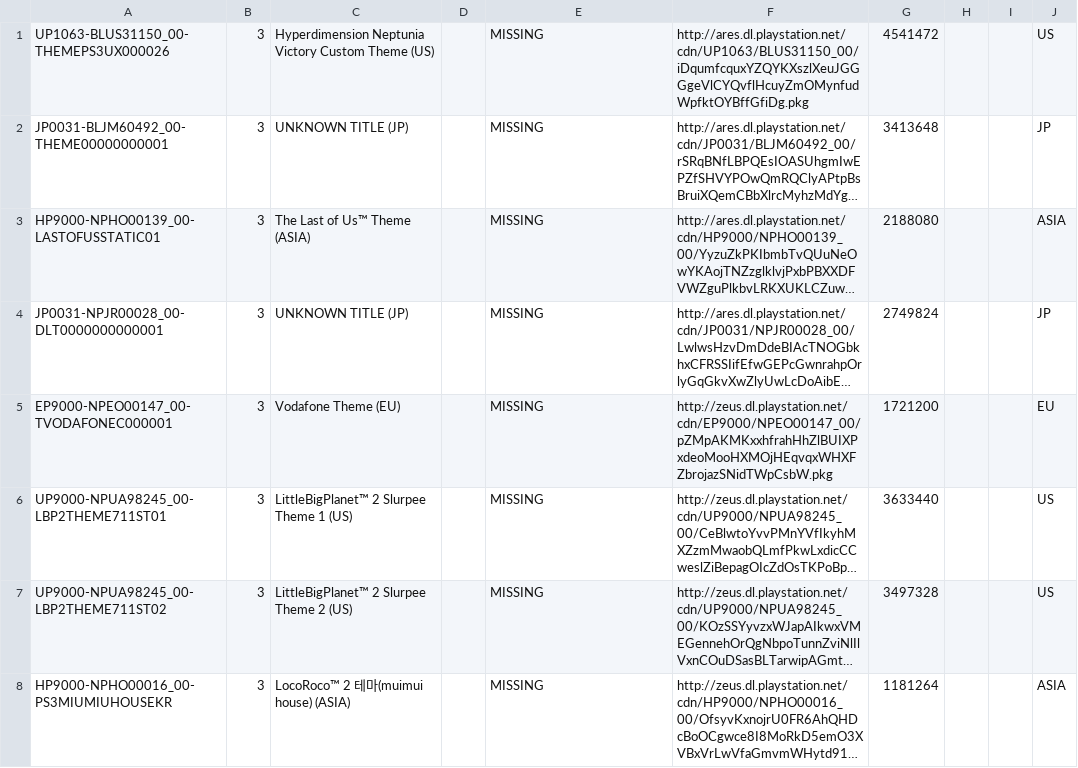
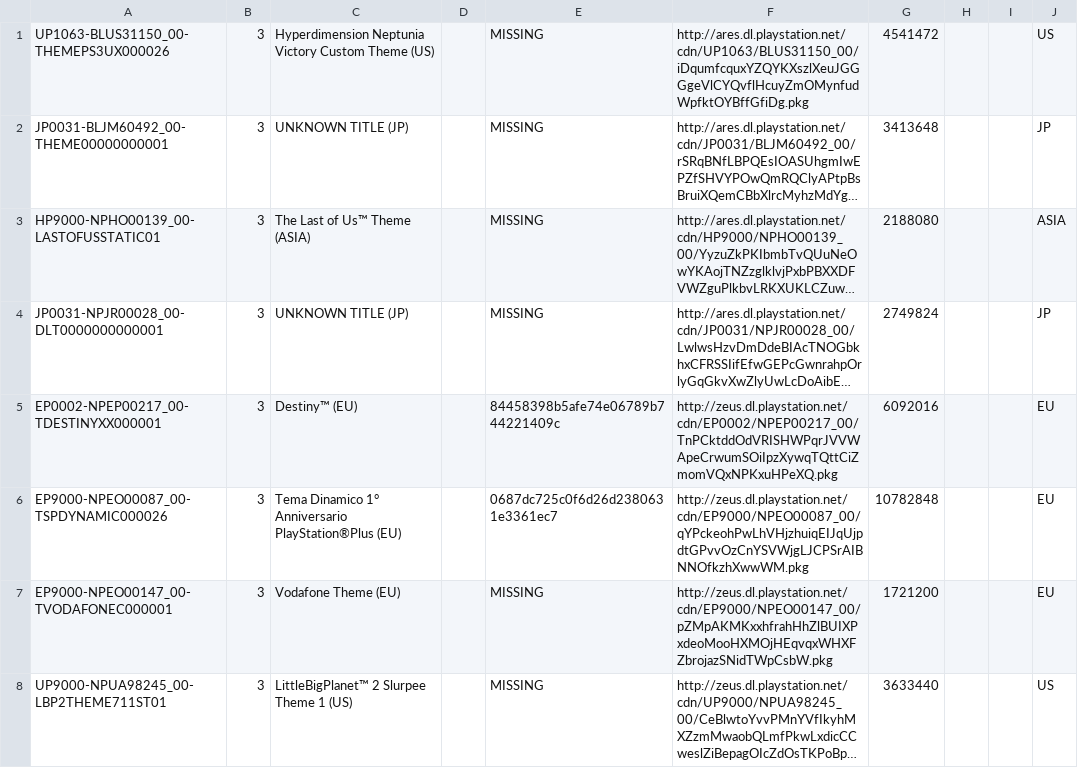
Before and after one commit to jy95/pkgi-ps3-nopaystation, a CSV file: output/pkgi_themes_pending.csv, drawn as a sheet; only a part is shown; the shorter side is filled out with more unchanged rows; long unchanged cells end in …; the diff names each change by its address in the sheet, - before the commit and + after, or states it on an @@ line.

```diff
--- a/output/pkgi_themes_pending.csv
+++ b/output/pkgi_themes_pending.csv
+row 5: EP0002-NPEP00217_00-TDESTINYXX000001 | 3 | Destiny™ (EU) |  | 84458398b5afe74e06789b744221409c | http://zeus.dl.playstation.net/cdn/EP0002/NPEP00217_00/TnPCktddOdVRISHWPqrJVVWApeCrwumSOiIpzXywqTQttCiZmomVQxNPKxuHPeXQ.pkg | 6092016 |  |  | EU
+row 6: EP9000-NPEO00087_00-TSPDYNAMIC000026 | 3 | Tema Dinamico 1° Anniversario PlayStation®Plus (EU) |  | 0687dc725c0f6d26d2380631e3361ec7 | http://zeus.dl.playstation.net/cdn/EP9000/NPEO00087_00/qYPckeohPwLhVHjzhuiqEIJqUjpdtGPvvOzCnYSVWjgLJCPSrAIBNNOfkzhXwwWM.pkg | 10782848 |  |  | EU
```
Also changed, not shown: input/pending_PS3_THEMES.tsv, 1 other file.
